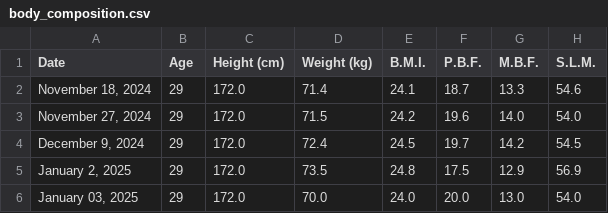
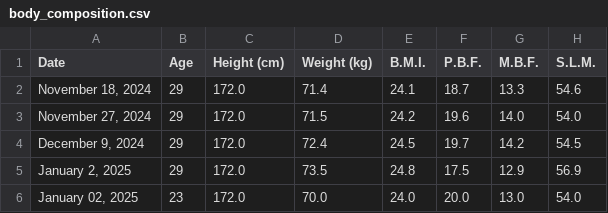
Before and after one commit to rpdpscl/app-fitness-coachAI-Jan2024, a CSV file: body_composition.csv, drawn as a sheet; only a part is shown; the diff names each change by its address in the sheet, - before the commit and + after, or states it on an @@ line.

Commit message:
Update body_composition.csv - 2025-01-02 23:07:26

```diff
--- a/body_composition.csv
+++ b/body_composition.csv
-A6 (Date): January 03, 2025
+A6 (Date): January 02, 2025
-B6 (Age): 29
+B6 (Age): 23
```
